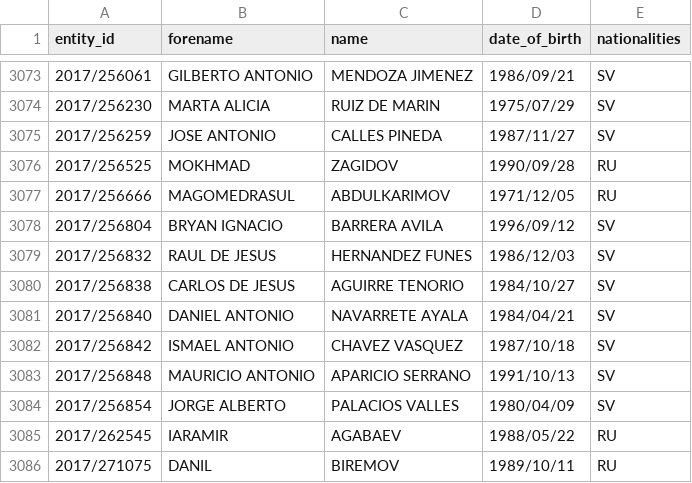
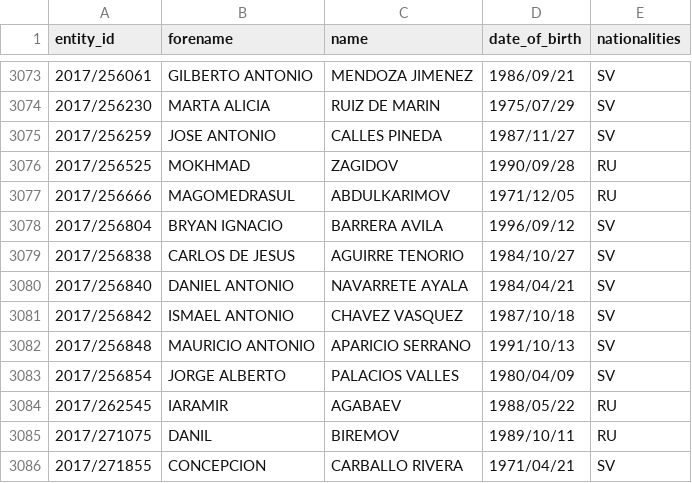
Before and after one commit to tmctmt/interpol-changes, a CSV file: red_notices.csv, drawn as a sheet; only a part is shown, gaps mark what is left out; the shorter side is filled out with more unchanged rows.

```diff
--- a/red_notices.csv
+++ b/red_notices.csv
@@ -3078,3 +3078,2 @@ entity_id,forename,name,date_of_birth,nationalities
 2017/256804,BRYAN IGNACIO,BARRERA AVILA,1996/09/12,SV
-2017/256832,RAUL DE JESUS,HERNANDEZ FUNES,1986/12/03,SV
 2017/256838,CARLOS DE JESUS,AGUIRRE TENORIO,1984/10/27,SV
```
